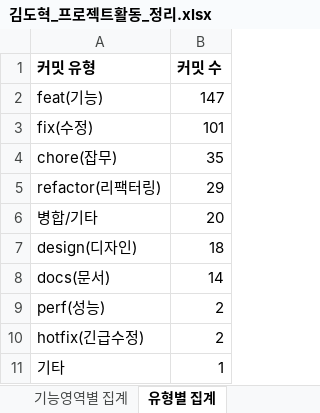
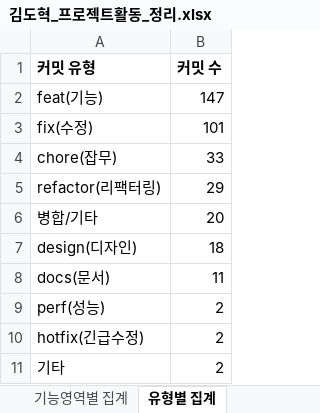
Before and after one commit to FRONTENDBOOTCAMP-17th/kanto, an Excel workbook: docs/보고서/김도혁_프로젝트활동_정리.xlsx, sheet 유형별 집계, drawn as a sheet; values as stored, in another font and other column widths than the file's, no borders; the diff names each change by its address in the sheet, - before the commit and + after, or states it on an @@ line.

```diff
--- a/docs/보고서/김도혁_프로젝트활동_정리.xlsx (sheet 유형별 집계)
+++ b/docs/보고서/김도혁_프로젝트활동_정리.xlsx (sheet 유형별 집계)
-B4 (커밋 수): 35
+B4 (커밋 수): 33
-B8 (커밋 수): 14
+B8 (커밋 수): 11
-B11 (커밋 수): 1
+B11 (커밋 수): 2
```
Also changed, not shown: sheet 커밋 상세(전체), sheet 기능영역별 집계, sheet 요약, sheet 주도 PR 목록, sheet 회의록 요약, other sheet tabs, 1 other file.
